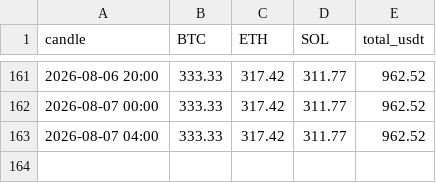
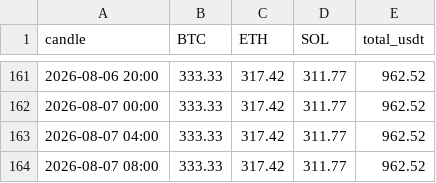
Before and after one commit to 4lxn/trading-bot, a CSV file: docs/paper_equity_4h.csv, drawn as a sheet; only a part is shown, gaps mark what is left out.

Commit message:
paper: equity through 2026-08-06, 4h 2026-08-07 08:00

```diff
--- a/docs/paper_equity_4h.csv
+++ b/docs/paper_equity_4h.csv
@@ -163 +163,2 @@ candle,BTC,ETH,SOL,total_usdt
 2026-08-07 04:00,333.33,317.42,311.77,962.52
+2026-08-07 08:00,333.33,317.42,311.77,962.52
```
Also changed, not shown: docs/hold_equity_4h.csv, 2 other files.
